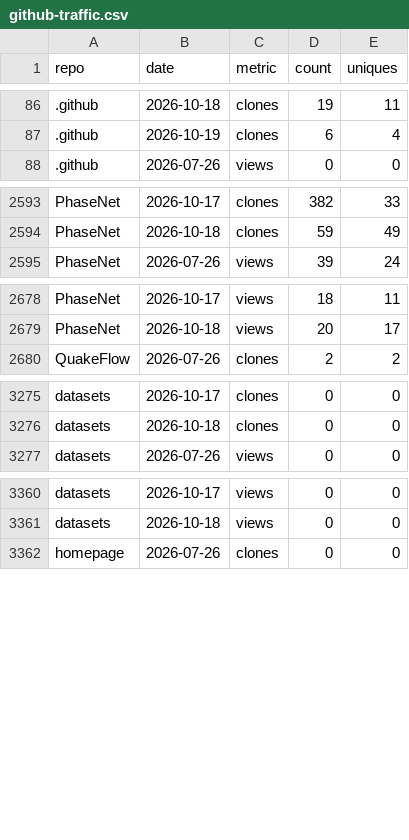
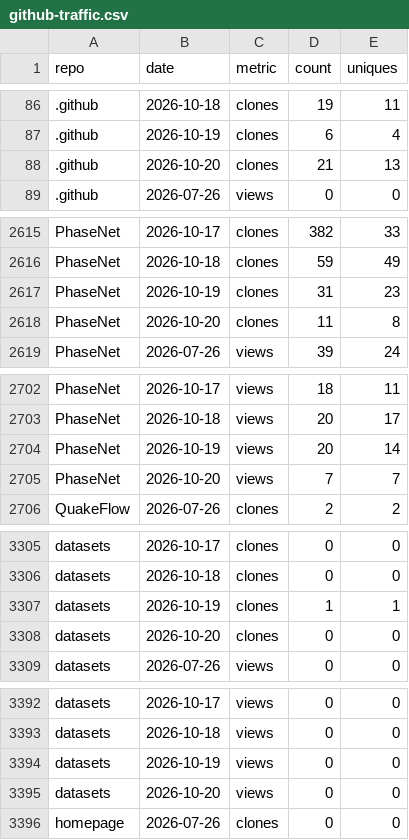
Before and after one commit to AI4EPS/.github, a CSV file: data/github-traffic.csv, drawn as a sheet; only a part is shown, gaps mark what is left out; the diff covers the shown part only; the diff names each change by its address in the sheet, - before the commit and + after, or states it on an @@ line.

```diff
--- a/data/github-traffic.csv
+++ b/data/github-traffic.csv
+row 88: .github | 2026-10-20 | clones | 21 | 13
+row 2617: PhaseNet | 2026-10-19 | clones | 31 | 23
+row 2618: PhaseNet | 2026-10-20 | clones | 11 | 8
+row 2704: PhaseNet | 2026-10-19 | views | 20 | 14
+row 2705: PhaseNet | 2026-10-20 | views | 7 | 7
+row 3307: datasets | 2026-10-19 | clones | 1 | 1
+row 3308: datasets | 2026-10-20 | clones | 0 | 0
+row 3394: datasets | 2026-10-19 | views | 0 | 0
+row 3395: datasets | 2026-10-20 | views | 0 | 0
```
Also changed, not shown: 31 added rows elsewhere in this file, data/github-repos.csv.
